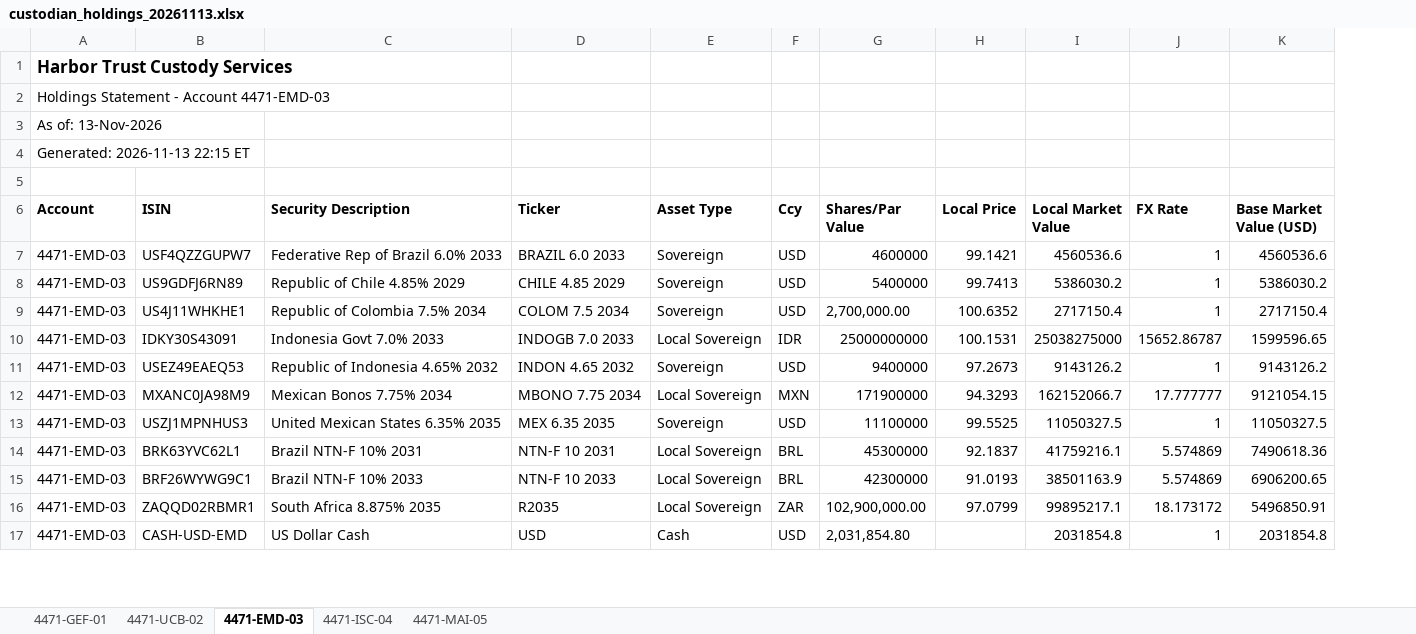
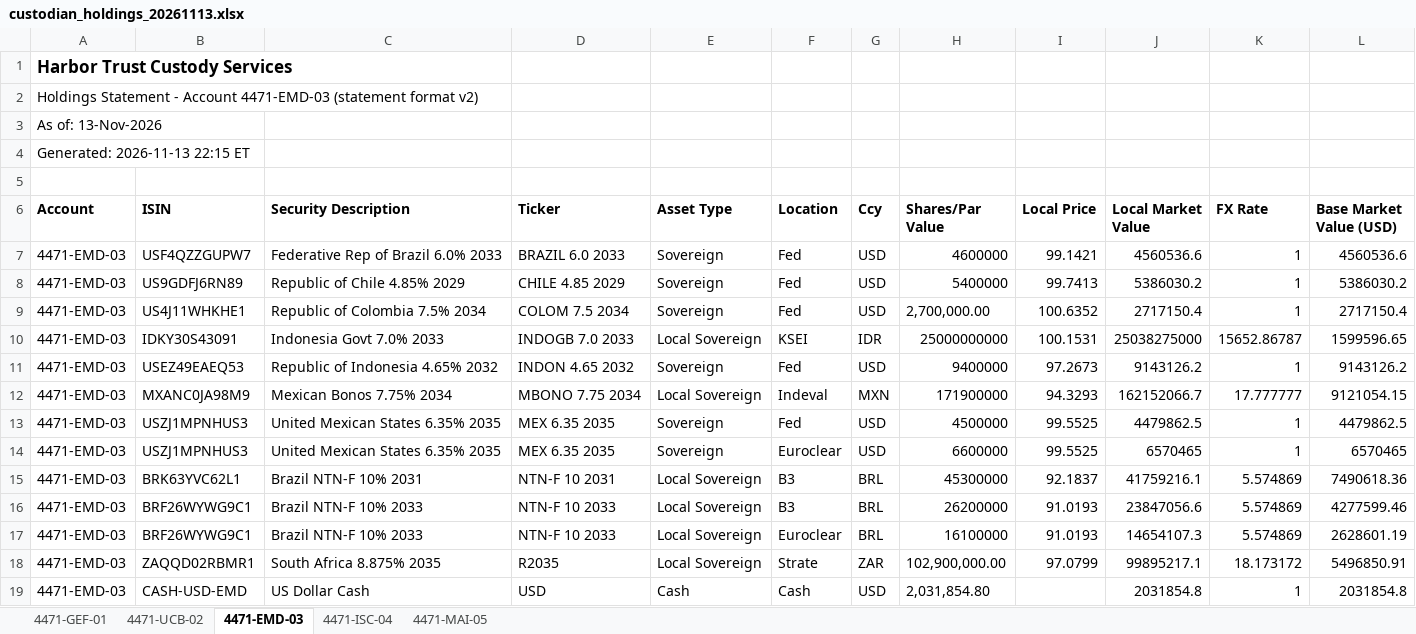
Before and after one commit to reddyakilesh22-glitch/portfolio-ops-reporting, an Excel workbook: data/raw/2026-11-13/custodian_holdings_20261113.xlsx, sheet 4471-EMD-03, drawn as a sheet; only a part is shown; values as stored, in another font and other column widths than the file's, no borders; addresses are those after the commit; the diff names each change by its address in the sheet, - before the commit and + after, or states it on an @@ line.

```diff
--- a/data/raw/2026-11-13/custodian_holdings_20261113.xlsx (sheet 4471-EMD-03)
+++ b/data/raw/2026-11-13/custodian_holdings_20261113.xlsx (sheet 4471-EMD-03)
+column F (Location), rows 7-13: Fed | Fed | Fed | KSEI | Fed | Indeval | Fed; rows 15-16: B3 | B3; rows 18-19: Strate | Cash
-A2 (Account): …Account 4471-EMD-03
+A2 (Account): …Account 4471-EMD-03 (statement format v2)
-H13 (Shares/Par Value): 11100000
+H13 (Shares/Par Value): 4500000
-J13 (Local Market Value): 11050327.5
+J13 (Local Market Value): 4479862.5
-L13 (Base Market Value (USD)): 11050327.5
+L13 (Base Market Value (USD)): 4479862.5
+row 14: 4471-EMD-03 | USZJ1MPNHUS3 | United Mexican States 6.35% 2035 | MEX 6.35 2035 | Sovereign | Euroclear | USD | 6600000 | 99.5525 | 6570465 | 1 | 6570465
-H16 (Shares/Par Value): 42300000
+H16 (Shares/Par Value): 26200000
-J16 (Local Market Value): 38501163.9
+J16 (Local Market Value): 23847056.6
-L16 (Base Market Value (USD)): 6906200.65
+L16 (Base Market Value (USD)): 4277599.46
+row 17: 4471-EMD-03 | BRF26WYWG9C1 | Brazil NTN-F 10% 2033 | NTN-F 10 2033 | Local Sovereign | Euroclear | BRL | 16100000 | 91.0193 | 14654107.3 | 5.574869 | 2628601.19
```
Also changed, not shown: sheet 4471-ISC-04, sheet 4471-MAI-05, sheet 4471-GEF-01, sheet 4471-UCB-02, 8 other files.
